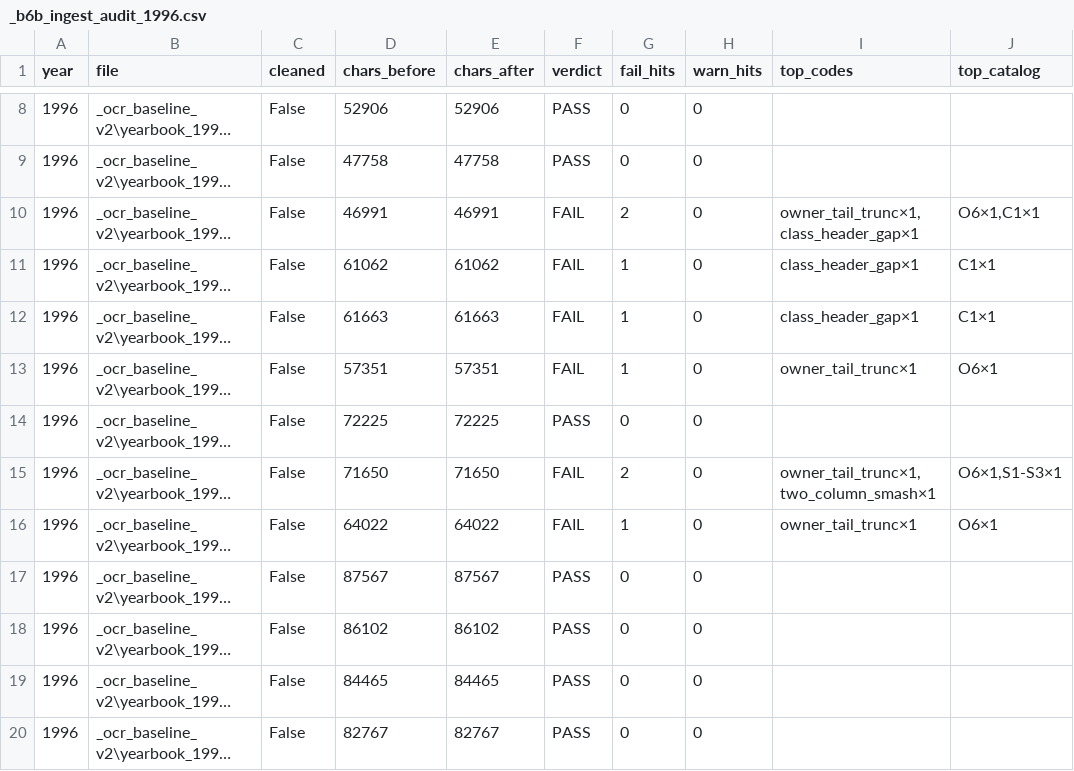
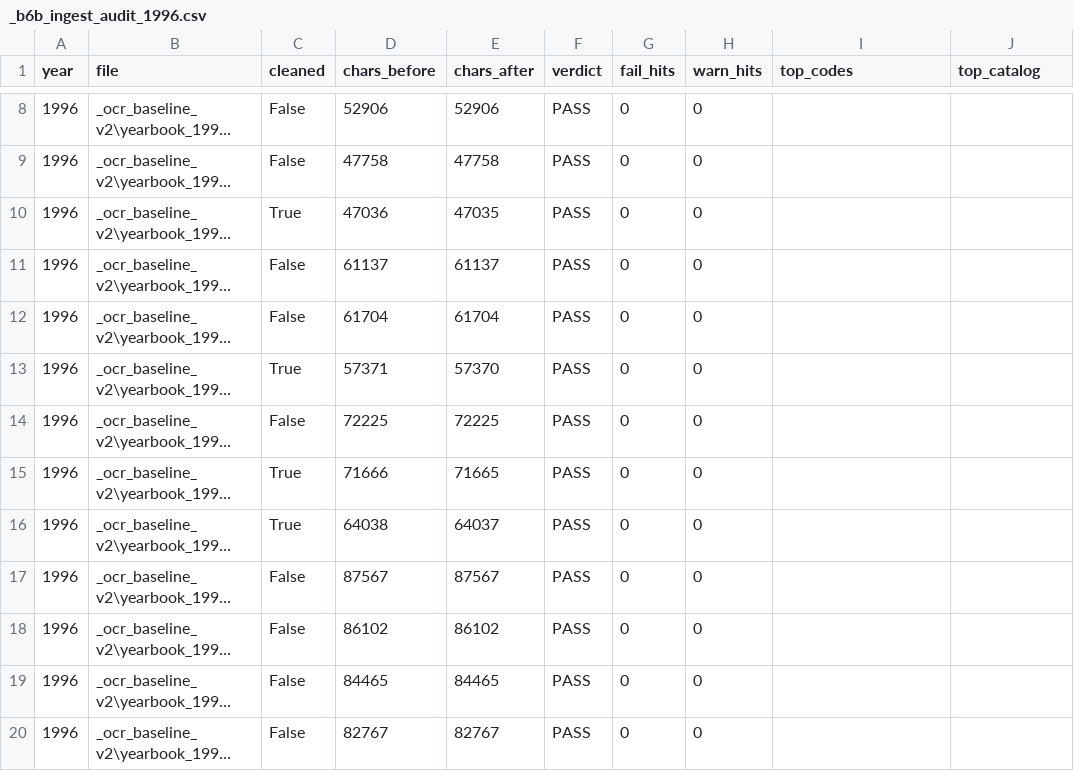
Before and after one commit to mwtorq/jrtca_results, a CSV file: _b6b_ingest_audit_1996.csv, drawn as a sheet; only a part is shown, gaps mark what is left out; long unchanged cells end in …; the diff covers the shown part only; the diff names each change by its address in the sheet, - before the commit and + after, or states it on an @@ line.

Commit message:
Unlock 1996 again at FAIL=0 under expanded post-page/smash gate.
Peer header fill, unglue dust, corpus O6 for owned-by-ow.

```diff
--- a/_b6b_ingest_audit_1996.csv
+++ b/_b6b_ingest_audit_1996.csv
-C10 (cleaned): False
+C10 (cleaned): True
-D10 (chars_before): 46991
+D10 (chars_before): 47036
-E10 (chars_after): 46991
+E10 (chars_after): 47035
-F10:F13 (verdict): FAIL
+F10:F13 (verdict): PASS
-G10 (fail_hits): 2
+G10 (fail_hits): 0
-I10 (top_codes): owner_tail_trunc×1,class_header_gap×1
+I10 (top_codes): (empty)
-J10 (top_catalog): O6×1,C1×1
+J10 (top_catalog): (empty)
-D11 (chars_before): 61062
+D11 (chars_before): 61137
-E11 (chars_after): 61062
+E11 (chars_after): 61137
-G11:G13 (fail_hits): 1
+G11:G13 (fail_hits): 0
-I11:I12 (top_codes): class_header_gap×1
+I11:I12 (top_codes): (empty)
-J11:J12 (top_catalog): C1×1
+J11:J12 (top_catalog): (empty)
-D12 (chars_before): 61663
+D12 (chars_before): 61704
-E12 (chars_after): 61663
+E12 (chars_after): 61704
-C13 (cleaned): False
+C13 (cleaned): True
-D13 (chars_before): 57351
+D13 (chars_before): 57371
-E13 (chars_after): 57351
+E13 (chars_after): 57370
-I13 (top_codes): owner_tail_trunc×1
+I13 (top_codes): (empty)
-J13 (top_catalog): O6×1
+J13 (top_catalog): (empty)
-C15:C16 (cleaned): False
+C15:C16 (cleaned): True
-D15 (chars_before): 71650
+D15 (chars_before): 71666
-E15 (chars_after): 71650
+E15 (chars_after): 71665
-F15:F16 (verdict): FAIL
+F15:F16 (verdict): PASS
-G15 (fail_hits): 2
+G15 (fail_hits): 0
-I15 (top_codes): owner_tail_trunc×1,two_column_smash×1
+I15 (top_codes): (empty)
-J15 (top_catalog): O6×1,S1-S3×1
+J15 (top_catalog): (empty)
-D16 (chars_before): 64022
+D16 (chars_before): 64038
-E16 (chars_after): 64022
+E16 (chars_after): 64037
-G16 (fail_hits): 1
+G16 (fail_hits): 0
-I16 (top_codes): owner_tail_trunc×1
+I16 (top_codes): (empty)
-J16 (top_catalog): O6×1
+J16 (top_catalog): (empty)
```
Also changed, not shown: 48 edited cells elsewhere in this file, 4 other files.
